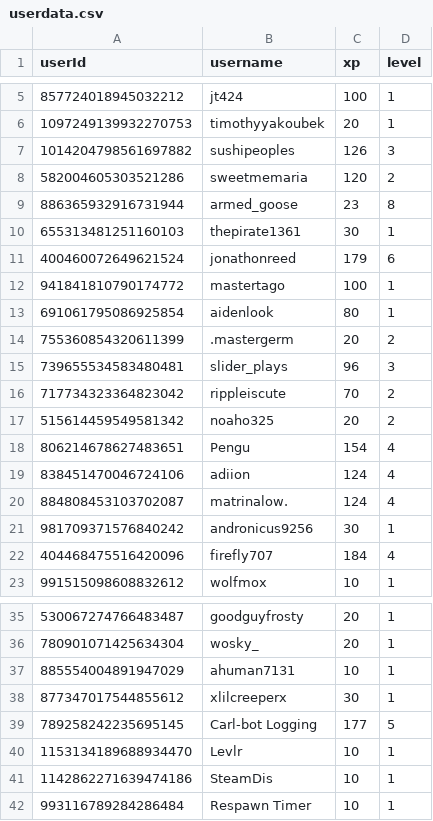
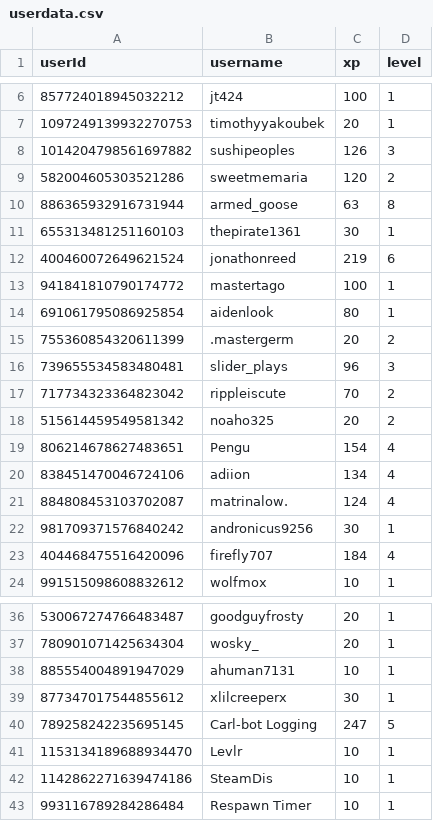
Before and after one commit to ScytedTV-Studios/Levlr, a CSV file: userdata.csv, drawn as a sheet; only a part is shown, gaps mark what is left out; the diff covers the shown part only.

```diff
--- a/userdata.csv
+++ b/userdata.csv
@@ -8,5 +9,5 @@ userId,username,xp,level
 582004605303521286,sweetmemaria,120,2
-886365932916731944,armed_goose,23,8
+886365932916731944,armed_goose,63,8
 655313481251160103,thepirate1361,30,1
-400460072649621524,jonathonreed,179,6
+400460072649621524,jonathonreed,219,6
 941841810790174772,mastertago,100,1
@@ -18,3 +19,3 @@ userId,username,xp,level
 806214678627483651,Pengu,154,4
-838451470046724106,adiion,124,4
+838451470046724106,adiion,134,4
 884808453103702087,matrinalow.,124,4
@@ -38,3 +39,3 @@ userId,username,xp,level
 877347017544855612,xlilcreeperx,30,1
-789258242235695145,Carl-bot Logging,177,5
+789258242235695145,Carl-bot Logging,247,5
 1153134189688934470,Levlr,10,1
```
Also changed, not shown: 10 added rows, 1 removed row and 21 edited cells elsewhere in this file.
